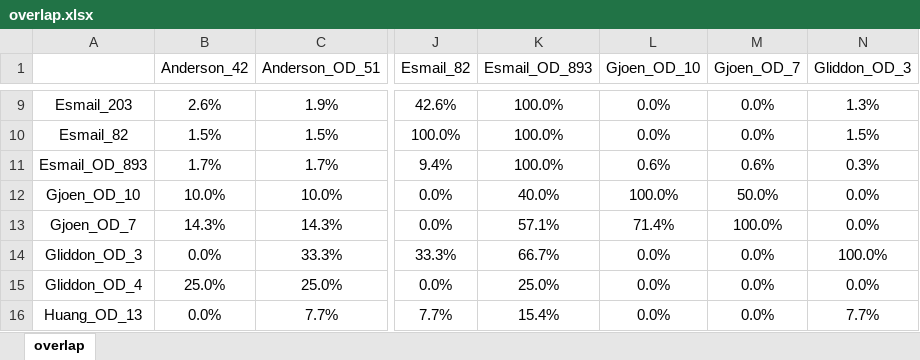
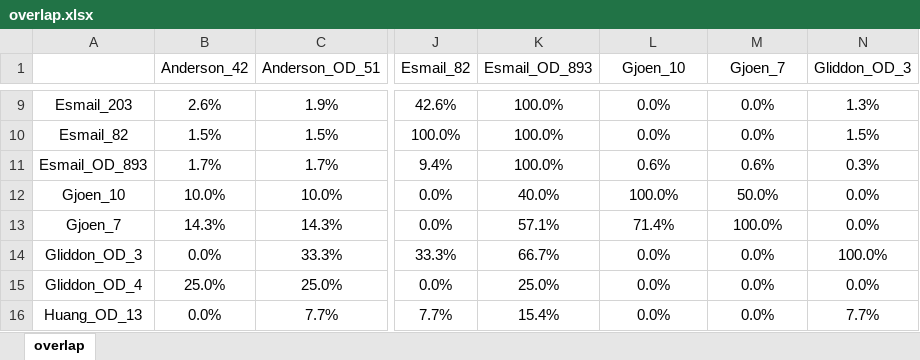
Before and after one commit to wevanjohnson/tbsp_malnutrition, an Excel workbook: figures/overlap.xlsx, sheet overlap, drawn as a sheet; only a part is shown, gaps mark what is left out; values as stored, in another font and other column widths than the file's, no borders; conditional formats not drawn; the diff names each change by its address in the sheet, - before the commit and + after, or states it on an @@ line.

```diff
--- a/figures/overlap.xlsx (sheet overlap)
+++ b/figures/overlap.xlsx (sheet overlap)
-L1: Gjoen_OD_10
+L1: Gjoen_10
-M1: Gjoen_OD_7
+M1: Gjoen_7
-A12: Gjoen_OD_10
+A12: Gjoen_10
-A13: Gjoen_OD_7
+A13: Gjoen_7
```
Also changed, not shown: figures/ssGSEA_TableAUC.xlsx, 18 other files.
